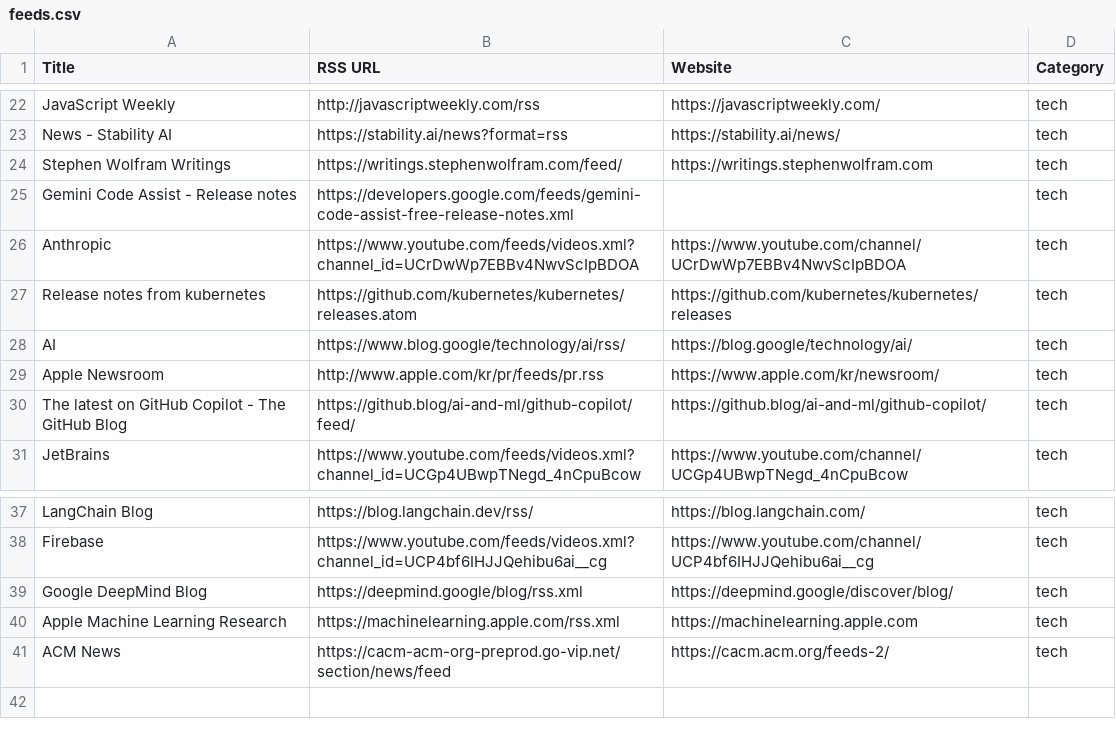
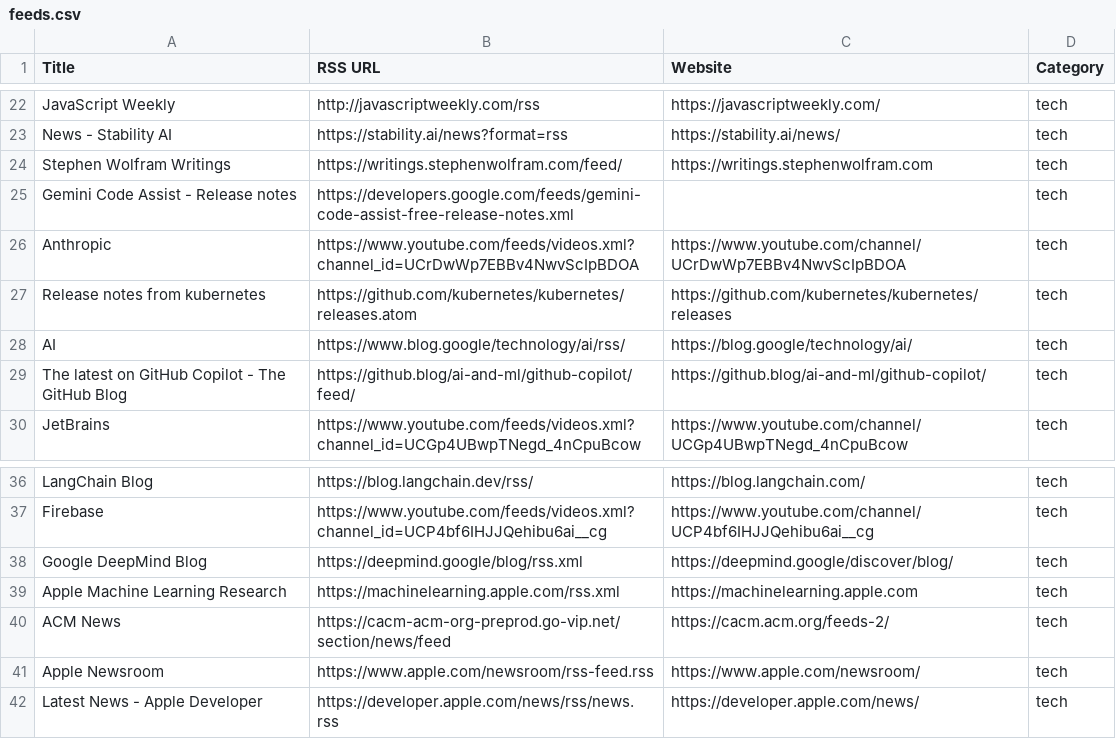
Before and after one commit to geeksbaek/daily-feed, a CSV file: feeds.csv, drawn as a sheet; only a part is shown, gaps mark what is left out.

Commit message:
chore: Apple Newsroom 피드 추가

```diff
--- a/feeds.csv
+++ b/feeds.csv
@@ -28,3 +28,2 @@ Release notes from kubernetes,https://github.com/kubernetes/kubernetes/releases.
 AI,https://www.blog.google/technology/ai/rss/,https://blog.google/technology/ai/,tech
-Apple Newsroom,http://www.apple.com/kr/pr/feeds/pr.rss,https://www.apple.com/kr/newsroom/,tech
 The latest on GitHub Copilot - The GitHub Blog,https://github.blog/ai-and-ml/github-copilot/feed/,https://github.blog/ai-and-ml/github-copilot/,tech
@@ -41 +40,3 @@ Apple Machine Learning Research,https://machinelearning.apple.com/rss.xml,https:
 ACM News,https://cacm-acm-org-preprod.go-vip.net/section/news/feed,https://cacm.acm.org/feeds-2/,tech
+Apple Newsroom,https://www.apple.com/newsroom/rss-feed.rss,https://www.apple.com/newsroom/,tech
+Latest News - Apple Developer,https://developer.apple.com/news/rss/news.rss,https://developer.apple.com/news/,tech
```
